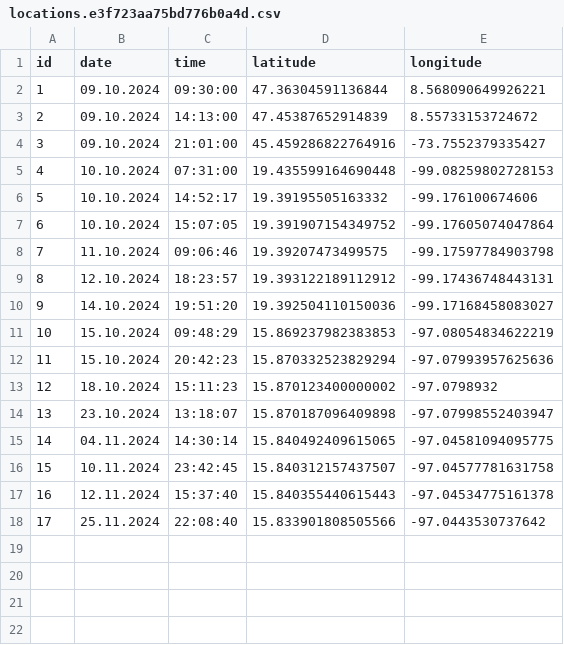
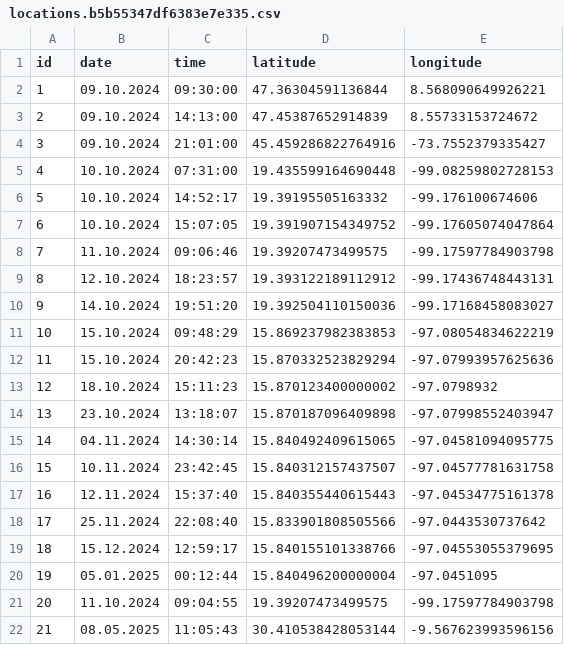
Before and after one commit to zoasif-coder/zohair_asif-com, a CSV file: static/media/locations.b5b55347df6383e7e335.csv (was static/media/locations.e3f723aa75bd776b0a4d.csv), drawn as a sheet; the diff names each change by its address in the sheet, - before the commit and + after, or states it on an @@ line.

```diff
--- a/static/media/locations.e3f723aa75bd776b0a4d.csv
+++ b/static/media/locations.b5b55347df6383e7e335.csv
+row 19: 18 | 15.12.2024 | 12:59:17 | 15.840155101338766 | -97.04553055379695
+row 20: 19 | 05.01.2025 | 00:12:44 | 15.840496200000004 | -97.0451095
+row 21: 20 | 11.10.2024 | 09:04:55 | 19.39207473499575 | -99.17597784903798
+row 22: 21 | 08.05.2025 | 11:05:43 | 30.410538428053144 | -9.567623993596156
```
Also changed, not shown: 7 other files.
